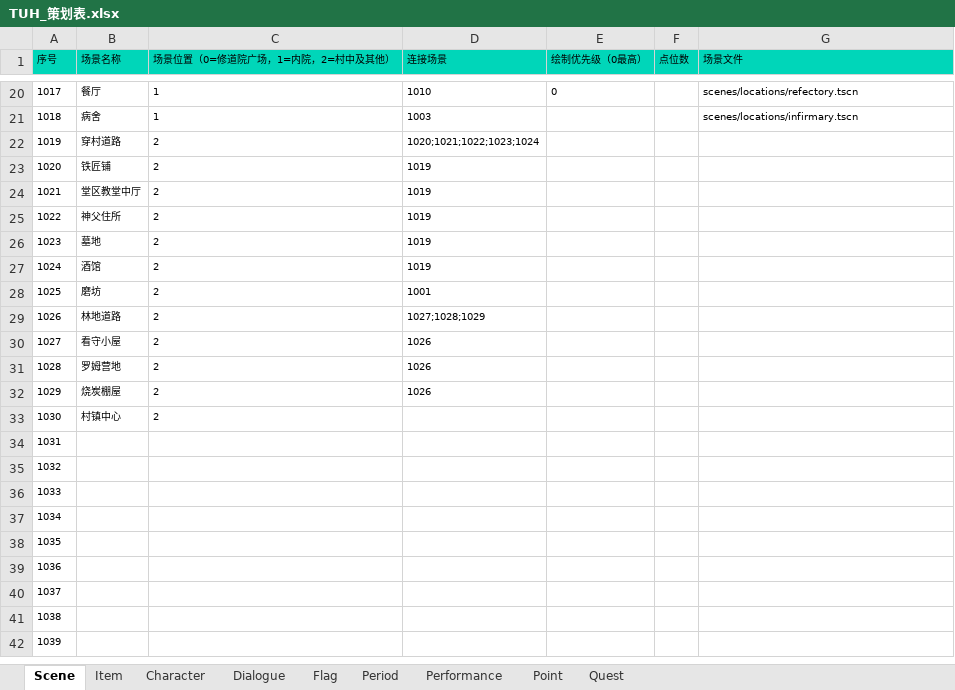
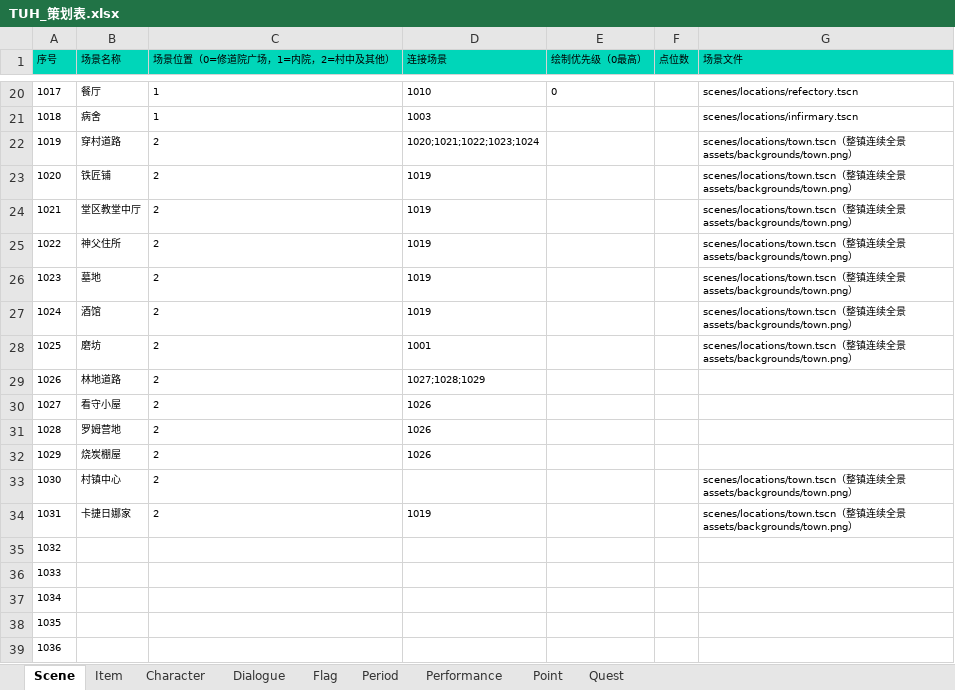
Before and after one commit to AntoineVICE/Corinquieutm, an Excel workbook: docs/planning/TUH_策划表.xlsx, sheet Scene, drawn as a sheet; only a part is shown, gaps mark what is left out; the shorter side is filled out with more unchanged rows; values as stored, in another font and other column widths than the file's, no borders; the diff names each change by its address in the sheet, - before the commit and + after, or states it on an @@ line.

```diff
--- a/docs/planning/TUH_策划表.xlsx (sheet Scene)
+++ b/docs/planning/TUH_策划表.xlsx (sheet Scene)
-G22:G28 (场景文件): (empty)
+G22:G28 (场景文件): scenes/locations/town.tscn（整镇连续全景 assets/backgrounds/town.png）
-G33:G34 (场景文件): (empty)
+G33:G34 (场景文件): scenes/locations/town.tscn（整镇连续全景 assets/backgrounds/town.png）
-B34 (场景名称): (empty)
+B34 (场景名称): 卡捷日娜家
-C34 (场景位置（0=修道院广场，1=内院，2=村中及其他）): (empty)
+C34 (场景位置（0=修道院广场，1=内院，2=村中及其他）): 2
-D34 (连接场景): (empty)
+D34 (连接场景): 1019
```
Also changed, not shown: 27 other files.
